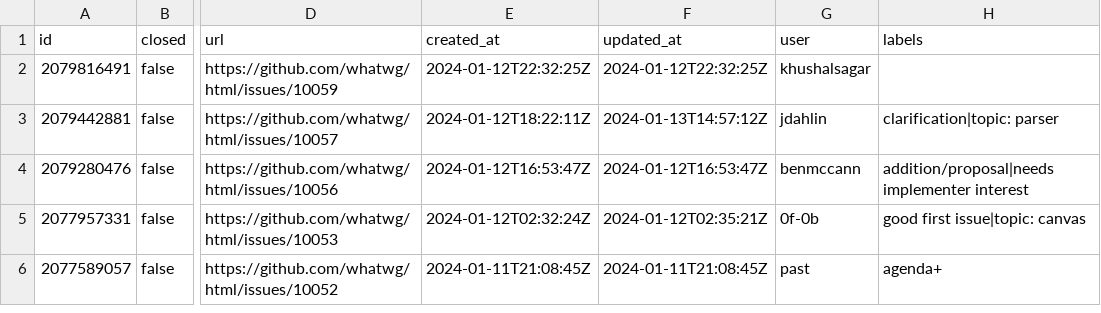
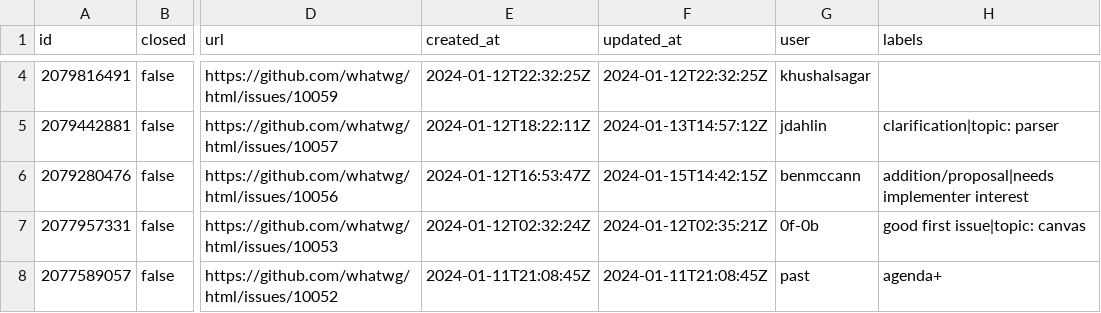
Before and after one commit to bgrins/compat-utils, a CSV file: output/whatwg-html.csv, drawn as a sheet; only a part is shown, gaps mark what is left out; addresses are those after the commit; the diff covers the shown part only; the diff names each change by its address in the sheet, - before the commit and + after, or states it on an @@ line.

```diff
--- a/output/whatwg-html.csv
+++ b/output/whatwg-html.csv
-F6 (updated_at): 2024-01-12T16:53:47Z
+F6 (updated_at): 2024-01-15T14:42:15Z
```
Also changed, not shown: 2 added rows and 4 edited cells elsewhere in this file, output/WICG-webcomponents.csv, output/mozilla-standards-positions-prs.csv, 8 other files.
